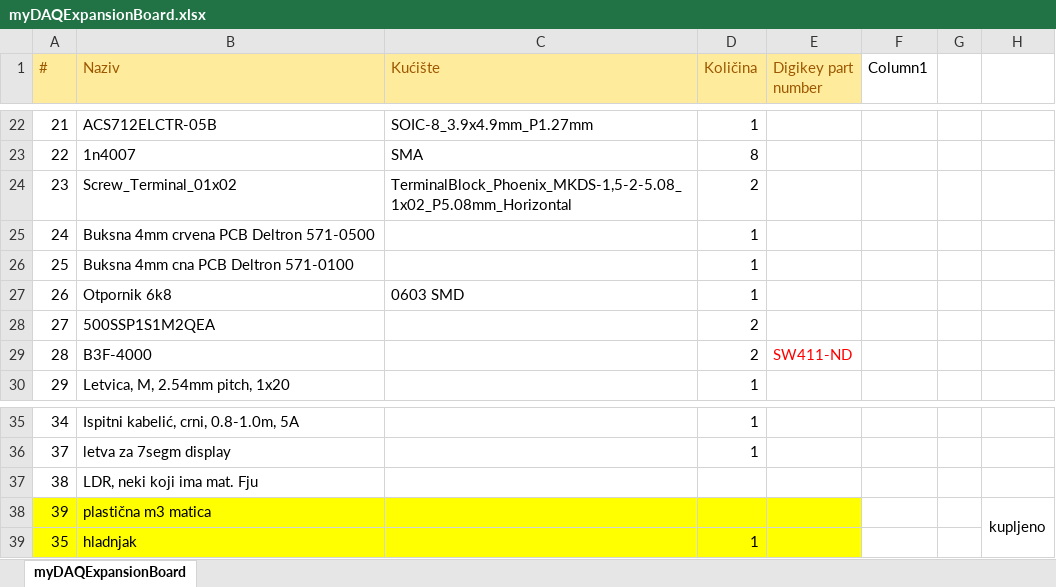
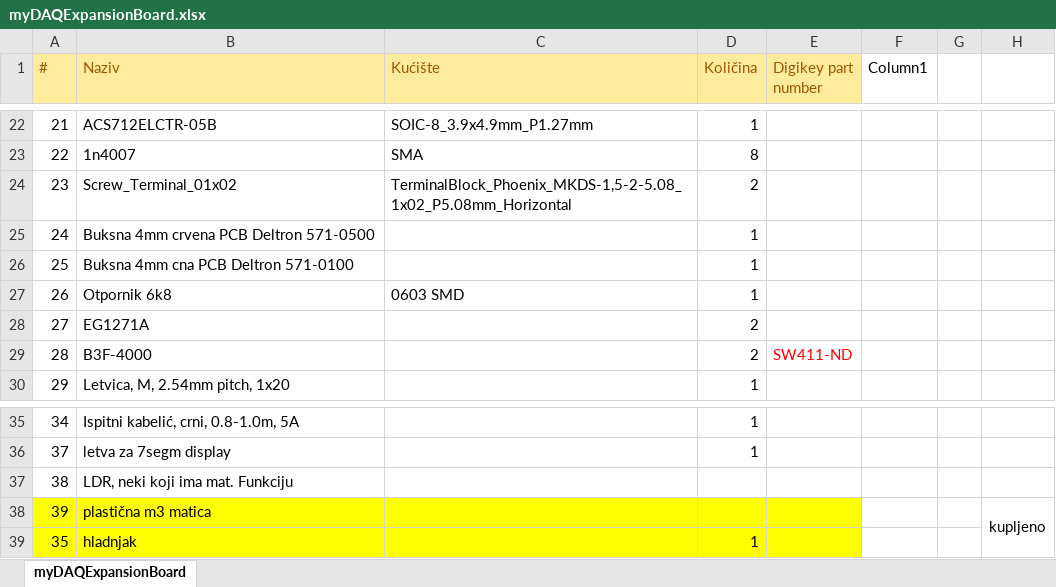
Before and after one commit to jkordek1/myDAQ-Expansion-Board, an Excel workbook: KiCAD files/myDAQExpansionBoard/bom/myDAQExpansionBoard.xlsx, sheet myDAQExpansionBoard, drawn as a sheet; only a part is shown, gaps mark what is left out; values as stored, in another font and other column widths than the file's, no borders; table styles not drawn; the diff names each change by its address in the sheet, - before the commit and + after, or states it on an @@ line.

```diff
--- a/KiCAD files/myDAQExpansionBoard/bom/myDAQExpansionBoard.xlsx (sheet myDAQExpansionBoard)
+++ b/KiCAD files/myDAQExpansionBoard/bom/myDAQExpansionBoard.xlsx (sheet myDAQExpansionBoard)
-B28 (Naziv): 500SSP1S1M2QEA
+B28 (Naziv): EG1271A
-B37 (Naziv): LDR, neki koji ima mat. Fju
+B37 (Naziv): LDR, neki koji ima mat. Funkciju
```
Also changed, not shown: 5 other files.
